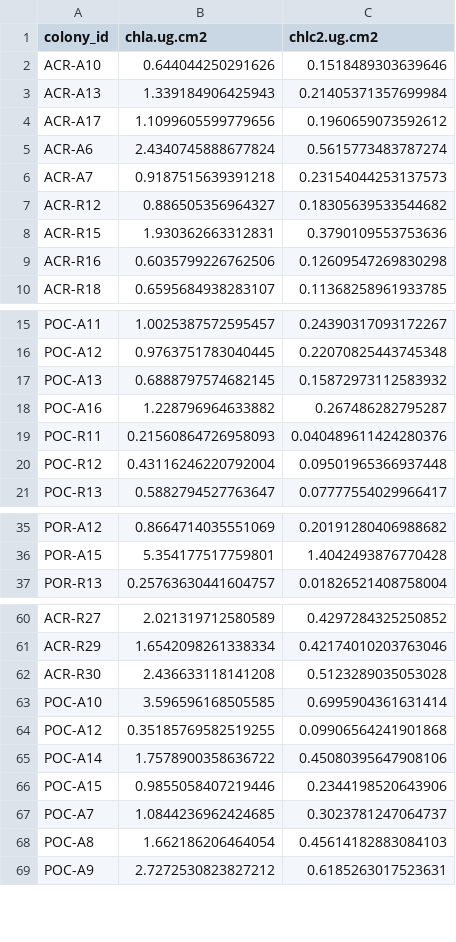
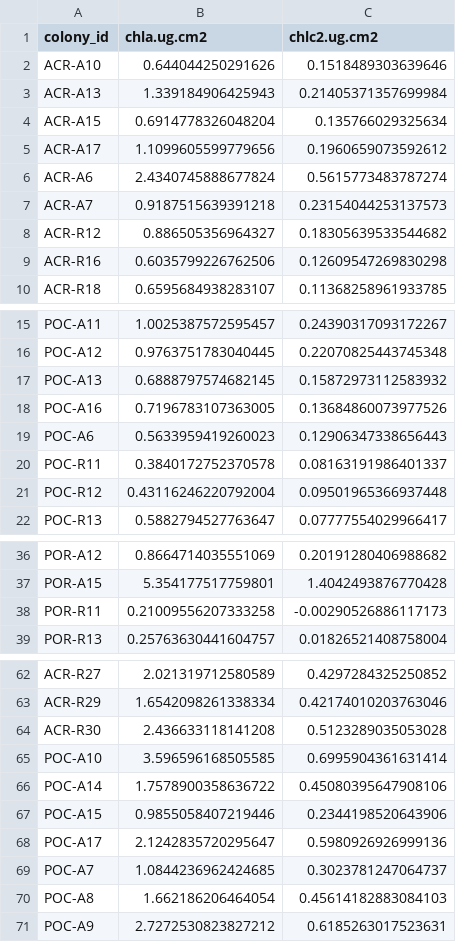
Before and after one commit to AHuffmyer/moorea_symbiotic_exchange_2023, a CSV file: output/chlorophyll.csv, drawn as a sheet; only a part is shown, gaps mark what is left out.

```diff
--- a/output/chlorophyll.csv
+++ b/output/chlorophyll.csv
@@ -3,2 +3,3 @@ ACR-A10,0.644044250291626,0.1518489303639646
 ACR-A13,1.339184906425943,0.21405371357699984
+ACR-A15,0.6914778326048204,0.135766029325634
 ACR-A17,1.1099605599779656,0.1960659073592612
@@ -7,3 +8,2 @@ ACR-A7,0.9187515639391218,0.23154044253137573
 ACR-R12,0.886505356964327,0.18305639533544682
-ACR-R15,1.930362663312831,0.3790109553753636
 ACR-R16,0.6035799226762506,0.12609547269830298
@@ -17,4 +17,5 @@ POC-A12,0.9763751783040445,0.22070825443745348
 POC-A13,0.6888797574682145,0.15872973112583932
-POC-A16,1.228796964633882,0.267486282795287
-POC-R11,0.21560864726958093,0.040489611424280376
+POC-A16,0.7196783107363005,0.13684860073977526
+POC-A6,0.5633959419260023,0.12906347338656443
+POC-R11,0.3840172752370578,0.08163191986401337
 POC-R12,0.43116246220792004,0.09501965366937448
@@ -36,2 +37,3 @@ POR-A12,0.8664714035551069,0.20191280406988682
 POR-A15,5.354177517759801,1.4042493876770428
+POR-R11,0.21009556207333258,-0.00290526886117173
 POR-R13,0.25763630441604757,0.01826521408758004
@@ -63,5 +65,5 @@ ACR-R30,2.436633118141208,0.5123289035053028
 POC-A10,3.596596168505585,0.6995904361631414
-POC-A12,0.35185769582519255,0.09906564241901868
 POC-A14,1.7578900358636722,0.45080395647908106
 POC-A15,0.9855058407219446,0.2344198520643906
+POC-A17,2.1242835720295647,0.5980926926999136
 POC-A7,1.0844236962424685,0.3023781247064737
```
Also changed, not shown: output/physiology/protein/protein.csv, 24 other files.
